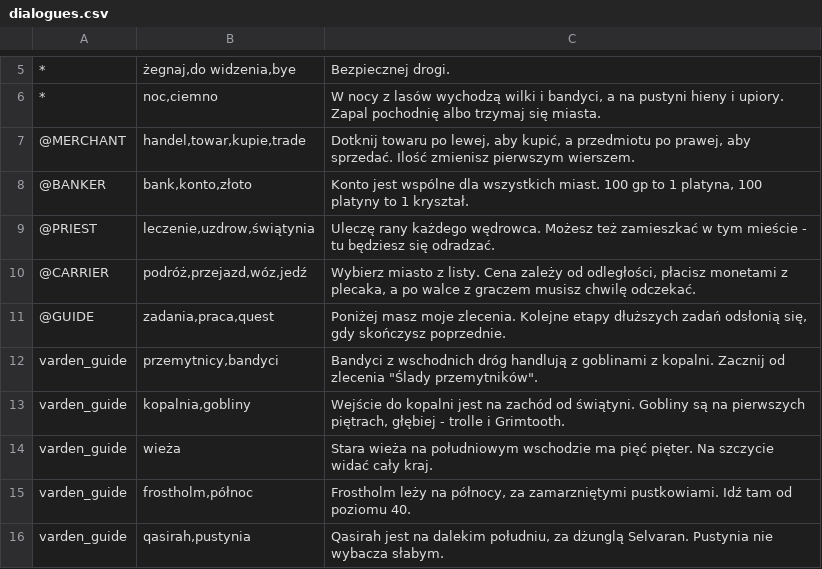
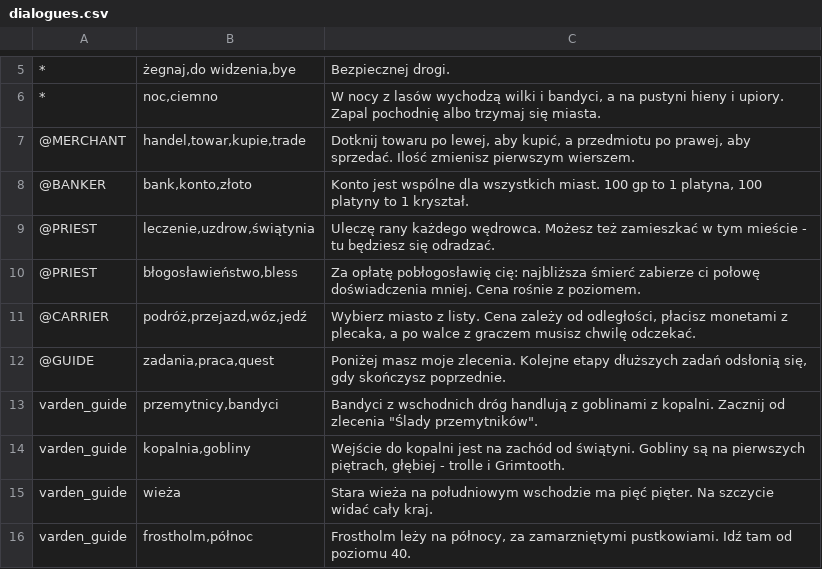
Before and after one commit to fawizja/Pixel, a CSV file: shared/src/main/resources/data/dialogues.csv, drawn as a sheet; only a part is shown, gaps mark what is left out; the shorter side is filled out with more unchanged rows; the diff names each change by its address in the sheet, - before the commit and + after, or states it on an @@ line.

```diff
--- a/shared/src/main/resources/data/dialogues.csv
+++ b/shared/src/main/resources/data/dialogues.csv
+row 10: @PRIEST | błogosławieństwo,bless | Za opłatę pobłogosławię cię: najbliższa śmierć zabierze ci połowę doświadczenia mniej. Cena rośnie z poziomem.
```
Also changed, not shown: 14 other files.
